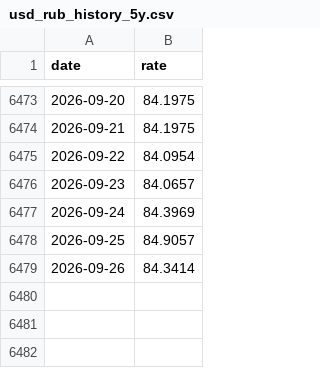
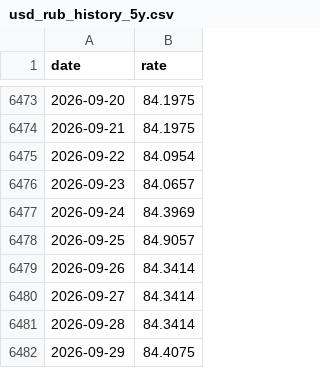
Before and after one commit to Ilyazykov/erp, a CSV file: data/usd_rub_history_5y.csv, drawn as a sheet; only a part is shown, gaps mark what is left out.

```diff
--- a/data/usd_rub_history_5y.csv
+++ b/data/usd_rub_history_5y.csv
@@ -6479 +6479,4 @@ date,rate
 2026-09-26,84.3414
+2026-09-27,84.3414
+2026-09-28,84.3414
+2026-09-29,84.4075
```
Also changed, not shown: data/usd_rub_history.csv, 1 other file.
